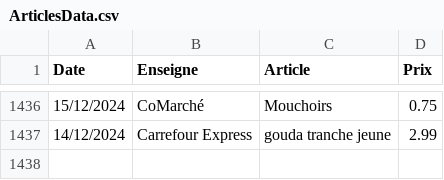
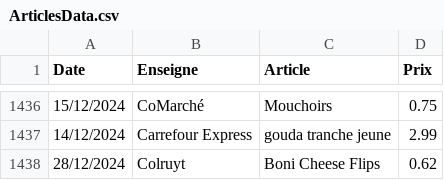
Before and after one commit to TuxStory/ComPrix, a CSV file: ArticlesData.csv, drawn as a sheet; only a part is shown, gaps mark what is left out.

Commit message:
Update Database

```diff
--- a/ArticlesData.csv
+++ b/ArticlesData.csv
@@ -1437 +1437,2 @@ Date,Enseigne,Article,Prix
 14/12/2024,Carrefour Express,gouda tranche jeune,2.99
+28/12/2024,Colruyt,Boni Cheese Flips,0.62
```
